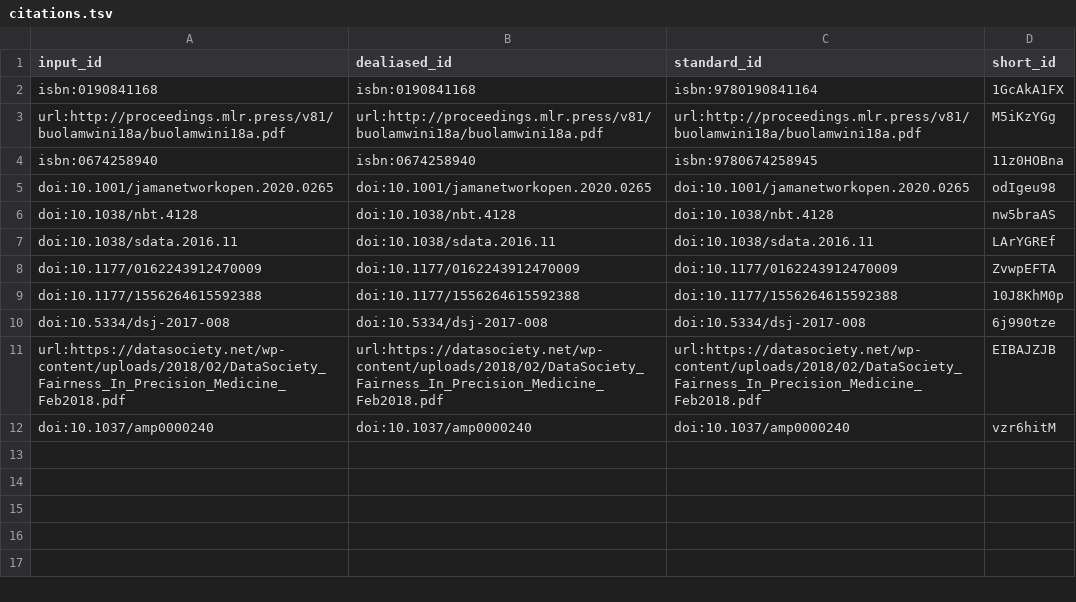
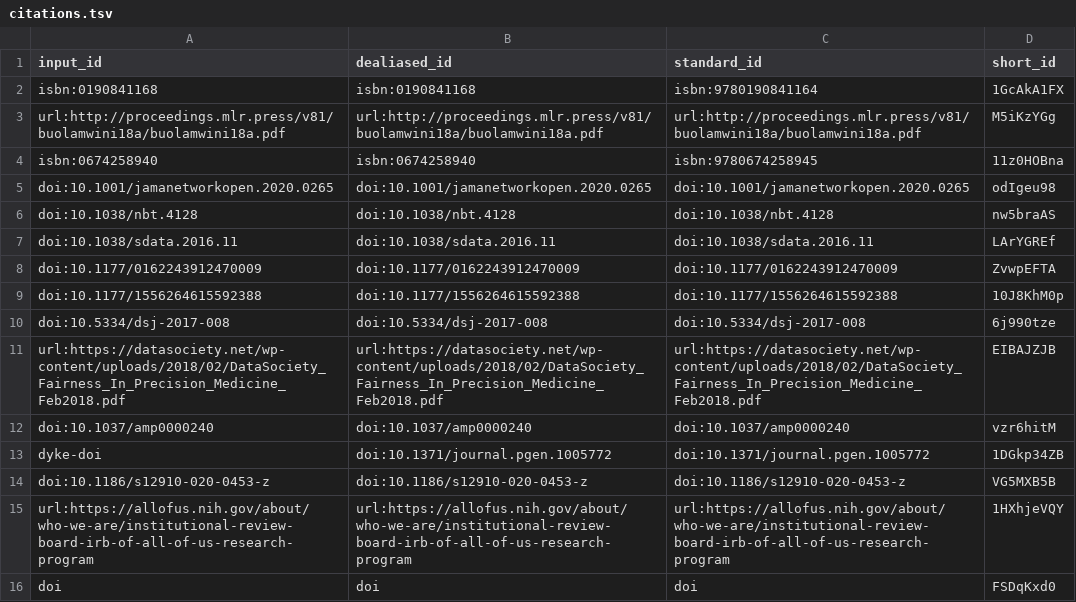
Before and after one commit to Sage-Bionetworks/governanceGreenPaper, a TSV file: citations.tsv, drawn as a sheet.

Commit message:
update conclusion [ci skip]
This build is based on
https://github.com/Sage-Bionetworks/governanceGreenPaper/commit/429cf6a882a2beefa71311a66e339ba3620dddaa.

This commit was created by the following CI build and job:
https://github.com/Sage-Bionetworks/governanceGreenPaper/commit/429cf6a882a2beefa71311a66e339ba3620dddaa/checks
https://github.com/Sage-Bionetworks/governanceGreenPaper/runs/137803780

```diff
--- a/citations.tsv
+++ b/citations.tsv
@@ -12 +12,5 @@ url:https://datasociety.net/wp-content/uploads/2018/02/DataSociety_Fairness_In_P
 doi:10.1037/amp0000240	doi:10.1037/amp0000240	doi:10.1037/amp0000240	vzr6hitM
+dyke-doi	doi:10.1371/journal.pgen.1005772	doi:10.1371/journal.pgen.1005772	1DGkp34ZB
+doi:10.1186/s12910-020-0453-z	doi:10.1186/s12910-020-0453-z	doi:10.1186/s12910-020-0453-z	VG5MXB5B
+url:https://allofus.nih.gov/about/who-we-are/institutional-review-board-irb-of-all-of-us-research-program	url:https://allofus.nih.gov/about/who-we-are/institutional-review-board-irb-of-all-of-us-research-program	url:https://allofus.nih.gov/about/who-we-are/institutional-review-board-irb-of-all-of-us-research-program	1HXhjeVQY
+doi	doi	doi	FSDqKxd0
```
Also changed, not shown: 7 other files.
